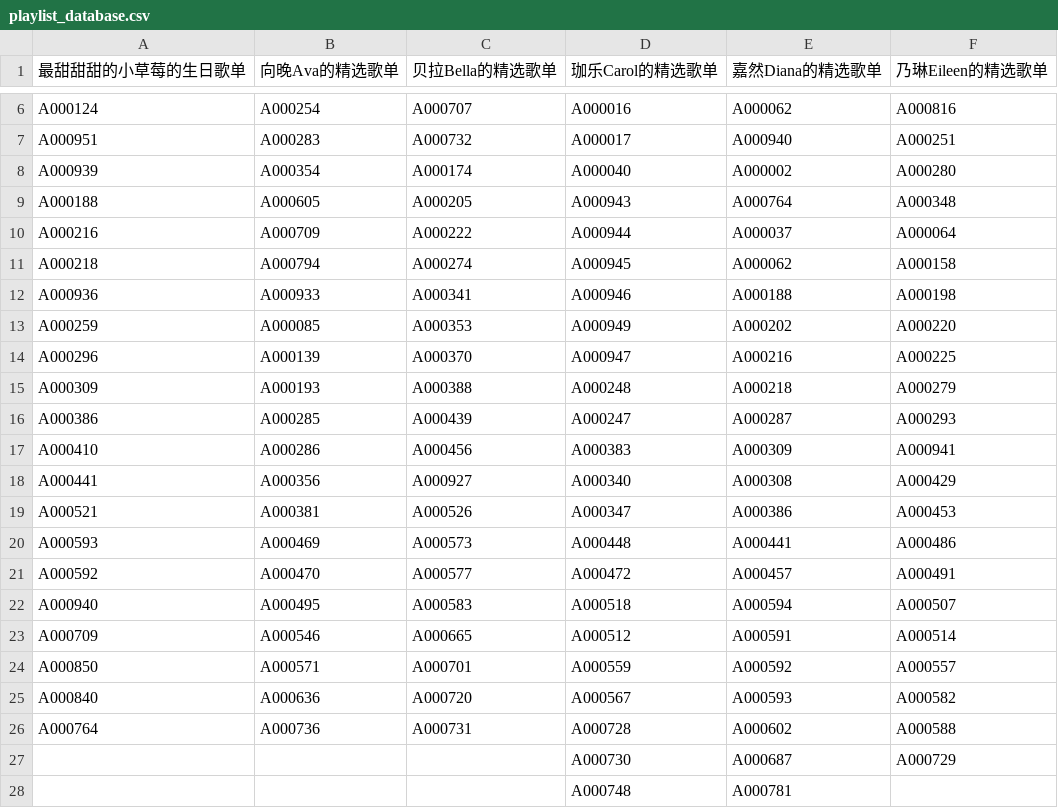
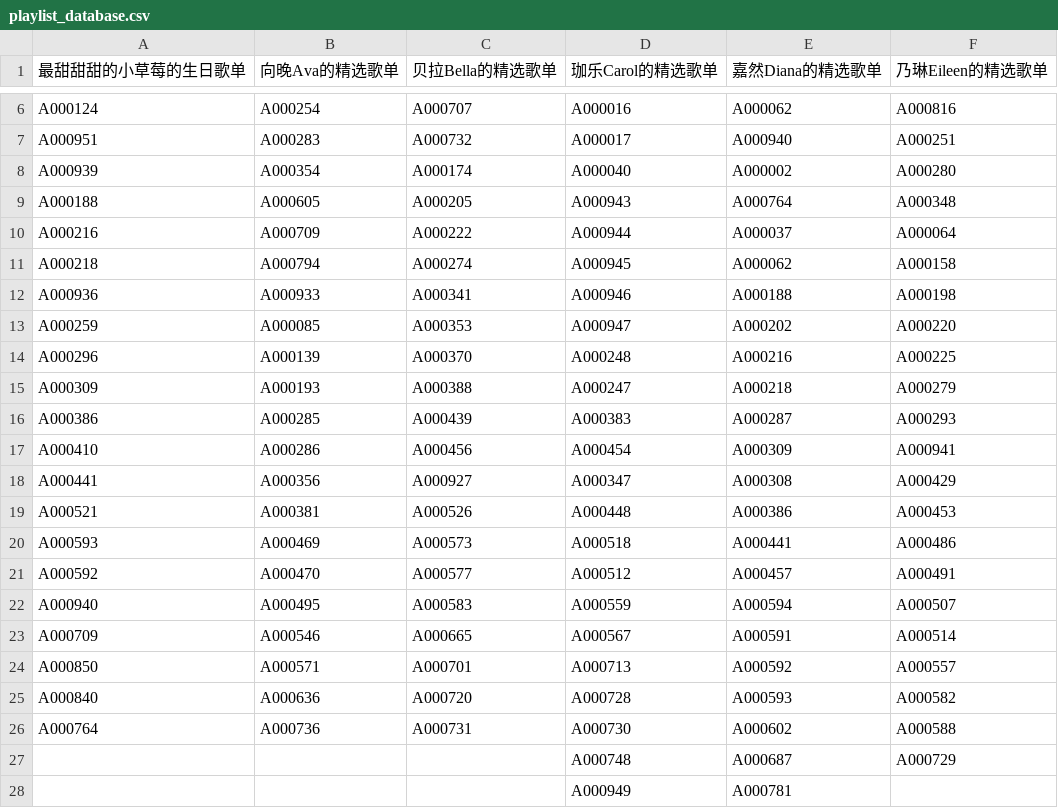
Before and after one commit to VTB-LINK/VTB-STUDIO, a CSV file: public/datasheets/playlist_database.csv, drawn as a sheet; only a part is shown, gaps mark what is left out.

Commit message:
略微调整了珈乐的歌单

```diff
--- a/public/datasheets/playlist_database.csv
+++ b/public/datasheets/playlist_database.csv
@@ -12,17 +12,17 @@ A000218,A000794,A000274,A000945,A000062,A000158
 A000936,A000933,A000341,A000946,A000188,A000198
-A000259,A000085,A000353,A000949,A000202,A000220
-A000296,A000139,A000370,A000947,A000216,A000225
-A000309,A000193,A000388,A000248,A000218,A000279
-A000386,A000285,A000439,A000247,A000287,A000293
-A000410,A000286,A000456,A000383,A000309,A000941
-A000441,A000356,A000927,A000340,A000308,A000429
-A000521,A000381,A000526,A000347,A000386,A000453
-A000593,A000469,A000573,A000448,A000441,A000486
-A000592,A000470,A000577,A000472,A000457,A000491
-A000940,A000495,A000583,A000518,A000594,A000507
-A000709,A000546,A000665,A000512,A000591,A000514
-A000850,A000571,A000701,A000559,A000592,A000557
-A000840,A000636,A000720,A000567,A000593,A000582
-A000764,A000736,A000731,A000728,A000602,A000588
-,,,A000730,A000687,A000729
-,,,A000748,A000781,
+A000259,A000085,A000353,A000947,A000202,A000220
+A000296,A000139,A000370,A000248,A000216,A000225
+A000309,A000193,A000388,A000247,A000218,A000279
+A000386,A000285,A000439,A000383,A000287,A000293
+A000410,A000286,A000456,A000454,A000309,A000941
+A000441,A000356,A000927,A000347,A000308,A000429
+A000521,A000381,A000526,A000448,A000386,A000453
+A000593,A000469,A000573,A000518,A000441,A000486
+A000592,A000470,A000577,A000512,A000457,A000491
+A000940,A000495,A000583,A000559,A000594,A000507
+A000709,A000546,A000665,A000567,A000591,A000514
+A000850,A000571,A000701,A000713,A000592,A000557
+A000840,A000636,A000720,A000728,A000593,A000582
+A000764,A000736,A000731,A000730,A000602,A000588
+,,,A000748,A000687,A000729
+,,,A000949,A000781,
```
